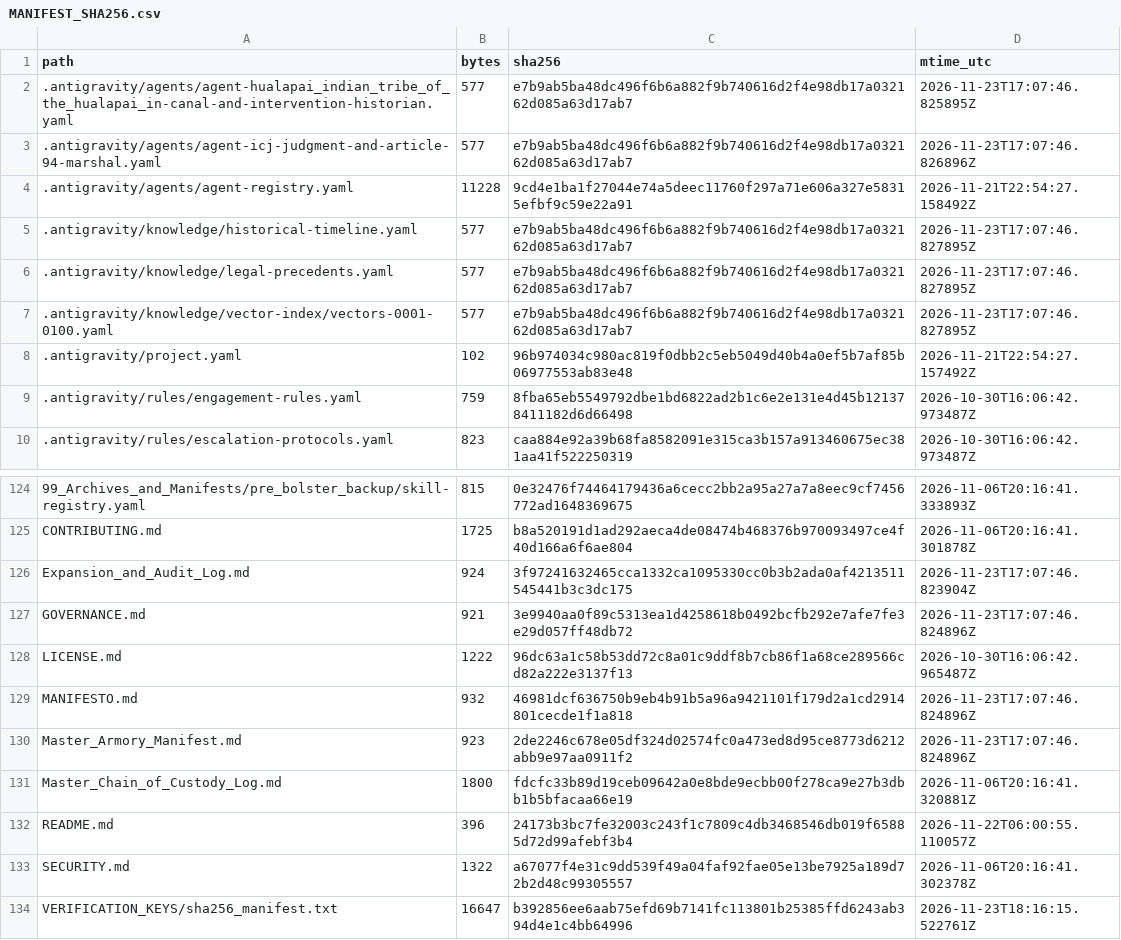
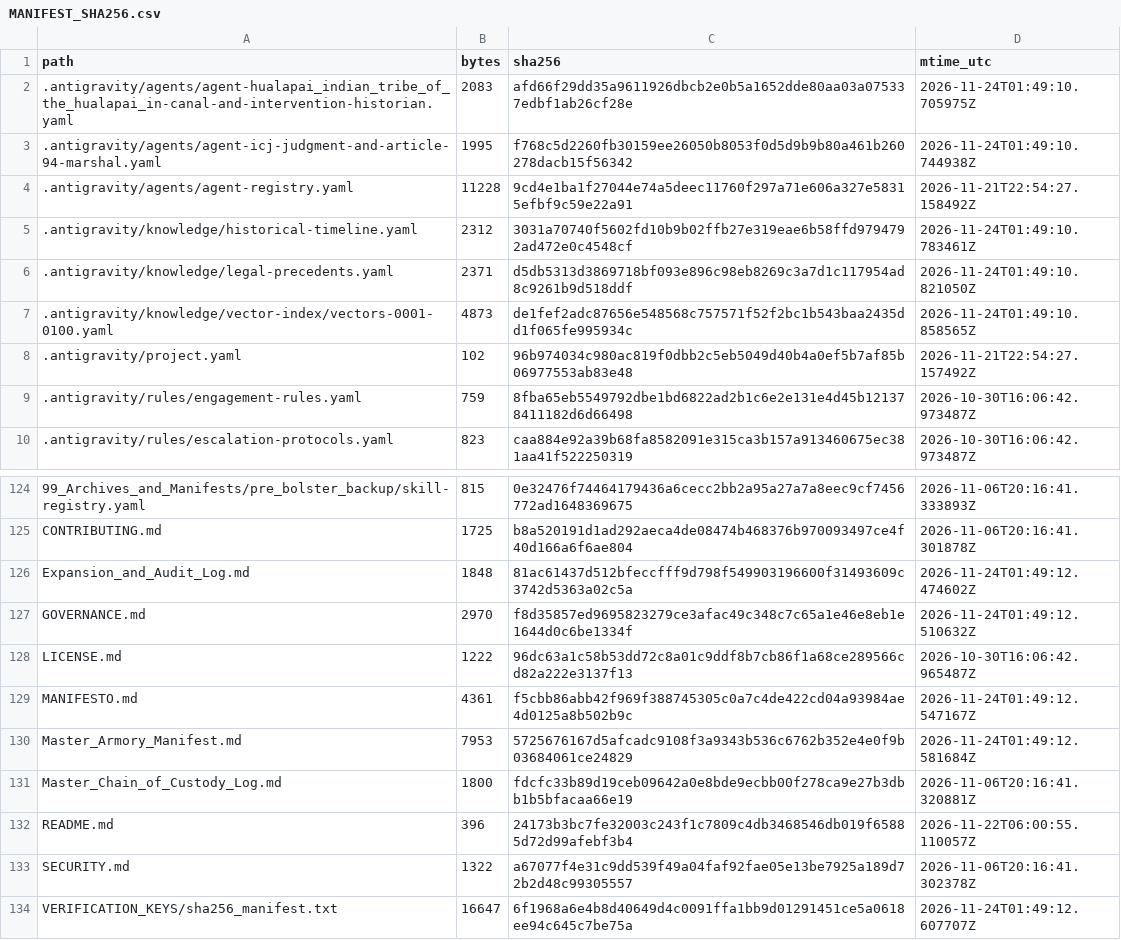
Before and after one commit to GlobalRestitutionAlliance/turtle-island-us-az-hualapai-indian-tribe-of-the-hualapai-in-master-litigation, a CSV file: 99_Archives_and_Manifests/MANIFEST_SHA256.csv, drawn as a sheet; only a part is shown, gaps mark what is left out; the diff covers the shown part only.

```diff
--- a/99_Archives_and_Manifests/MANIFEST_SHA256.csv
+++ b/99_Archives_and_Manifests/MANIFEST_SHA256.csv
@@ -1,8 +1,8 @@
 path,bytes,sha256,mtime_utc
-.antigravity/agents/agent-hualapai_indian_tribe_of_the_hualapai_in-canal-and-intervention-historian.yaml,577,e7b9ab5ba48dc496f6b6a882f9b740616d2f4e98db17a032162d085a63d17ab7,2026-11-23T17:07:46.825895Z
-.antigravity/agents/agent-icj-judgment-and-article-94-marshal.yaml,577,e7b9ab5ba48dc496f6b6a882f9b740616d2f4e98db17a032162d085a63d17ab7,2026-11-23T17:07:46.826896Z
+.antigravity/agents/agent-hualapai_indian_tribe_of_the_hualapai_in-canal-and-intervention-historian.yaml,2083,afd66f29dd35a9611926dbcb2e0b5a1652dde80aa03a075337edbf1ab26cf28e,2026-11-24T01:49:10.705975Z
+.antigravity/agents/agent-icj-judgment-and-article-94-marshal.yaml,1995,f768c5d2260fb30159ee26050b8053f0d5d9b9b80a461b260278dacb15f56342,2026-11-24T01:49:10.744938Z
 .antigravity/agents/agent-registry.yaml,11228,9cd4e1ba1f27044e74a5deec11760f297a71e606a327e58315efbf9c59e22a91,2026-11-21T22:54:27.158492Z
-.antigravity/knowledge/historical-timeline.yaml,577,e7b9ab5ba48dc496f6b6a882f9b740616d2f4e98db17a032162d085a63d17ab7,2026-11-23T17:07:46.827895Z
-.antigravity/knowledge/legal-precedents.yaml,577,e7b9ab5ba48dc496f6b6a882f9b740616d2f4e98db17a032162d085a63d17ab7,2026-11-23T17:07:46.827895Z
-.antigravity/knowledge/vector-index/vectors-0001-0100.yaml,577,e7b9ab5ba48dc496f6b6a882f9b740616d2f4e98db17a032162d085a63d17ab7,2026-11-23T17:07:46.827895Z
+.antigravity/knowledge/historical-timeline.yaml,2312,3031a70740f5602fd10b9b02ffb27e319eae6b58ffd9794792ad472e0c4548cf,2026-11-24T01:49:10.783461Z
+.antigravity/knowledge/legal-precedents.yaml,2371,d5db5313d3869718bf093e896c98eb8269c3a7d1c117954ad8c9261b9d518ddf,2026-11-24T01:49:10.821050Z
+.antigravity/knowledge/vector-index/vectors-0001-0100.yaml,4873,de1fef2adc87656e548568c757571f52f2bc1b543baa2435dd1f065fe995934c,2026-11-24T01:49:10.858565Z
 .antigravity/project.yaml,102,96b974034c980ac819f0dbb2c5eb5049d40b4a0ef5b7af85b06977553ab83e48,2026-11-21T22:54:27.157492Z
@@ -125,7 +125,7 @@ path,bytes,sha256,mtime_utc
 CONTRIBUTING.md,1725,b8a520191d1ad292aeca4de08474b468376b970093497ce4f40d166a6f6ae804,2026-11-06T20:16:41.301878Z
-Expansion_and_Audit_Log.md,924,3f97241632465cca1332ca1095330cc0b3b2ada0af4213511545441b3c3dc175,2026-11-23T17:07:46.823904Z
-GOVERNANCE.md,921,3e9940aa0f89c5313ea1d4258618b0492bcfb292e7afe7fe3e29d057ff48db72,2026-11-23T17:07:46.824896Z
+Expansion_and_Audit_Log.md,1848,81ac61437d512bfeccfff9d798f549903196600f31493609c3742d5363a02c5a,2026-11-24T01:49:12.474602Z
+GOVERNANCE.md,2970,f8d35857ed9695823279ce3afac49c348c7c65a1e46e8eb1e1644d0c6be1334f,2026-11-24T01:49:12.510632Z
 LICENSE.md,1222,96dc63a1c58b53dd72c8a01c9ddf8b7cb86f1a68ce289566cd82a222e3137f13,2026-10-30T16:06:42.965487Z
-MANIFESTO.md,932,46981dcf636750b9eb4b91b5a96a9421101f179d2a1cd2914801cecde1f1a818,2026-11-23T17:07:46.824896Z
-Master_Armory_Manifest.md,923,2de2246c678e05df324d02574fc0a473ed8d95ce8773d6212abb9e97aa0911f2,2026-11-23T17:07:46.824896Z
+MANIFESTO.md,4361,f5cbb86abb42f969f388745305c0a7c4de422cd04a93984ae4d0125a8b502b9c,2026-11-24T01:49:12.547167Z
+Master_Armory_Manifest.md,7953,5725676167d5afcadc9108f3a9343b536c6762b352e4e0f9b03684061ce24829,2026-11-24T01:49:12.581684Z
 Master_Chain_of_Custody_Log.md,1800,fdcfc33b89d19ceb09642a0e8bde9ecbb00f278ca9e27b3dbb1b5bfacaa66e19,2026-11-06T20:16:41.320881Z
@@ -133,2 +133,2 @@ README.md,396,24173b3bc7fe32003c243f1c7809c4db3468546db019f65885d72d99afebf3b4,2
 SECURITY.md,1322,a67077f4e31c9dd539f49a04faf92fae05e13be7925a189d72b2d48c99305557,2026-11-06T20:16:41.302378Z
-VERIFICATION_KEYS/sha256_manifest.txt,16647,b392856ee6aab75efd69b7141fc113801b25385ffd6243ab394d4e1c4bb64996,2026-11-23T18:16:15.522761Z
+VERIFICATION_KEYS/sha256_manifest.txt,16647,6f1968a6e4b8d40649d4c0091ffa1bb9d01291451ce5a0618ee94c645c7be75a,2026-11-24T01:49:12.607707Z
```
Also changed, not shown: 81 edited cells elsewhere in this file, 37 other files.
